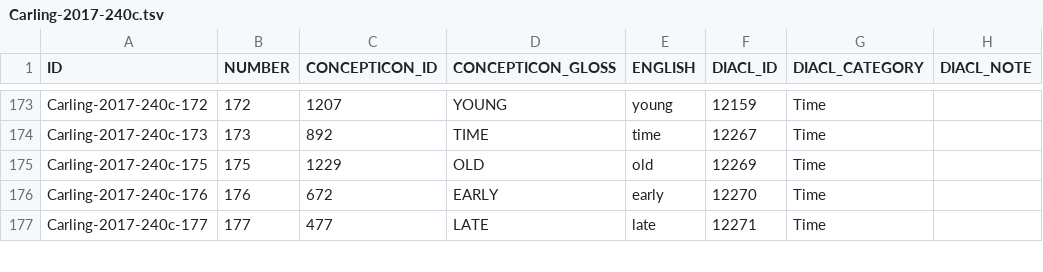
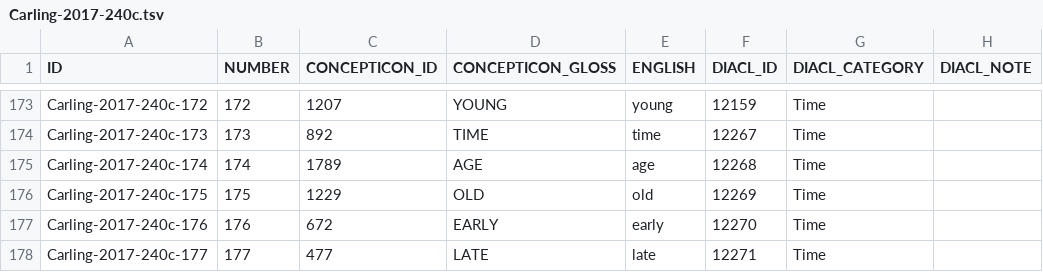
Before and after one commit to concepticon/concepticon-dev, a TSV file: concepticondata/conceptlists/Carling-2017-240c.tsv, drawn as a sheet; only a part is shown, gaps mark what is left out.

Commit message:
Fixed accidentally deleted concept during mapping.

```diff
--- a/concepticondata/conceptlists/Carling-2017-240c.tsv
+++ b/concepticondata/conceptlists/Carling-2017-240c.tsv
@@ -174,2 +174,3 @@ Carling-2017-240c-172	172	1207	YOUNG	young	12159	Time
 Carling-2017-240c-173	173	892	TIME	time	12267	Time	
+Carling-2017-240c-174	174	1789	AGE	age	12268	Time	
 Carling-2017-240c-175	175	1229	OLD	old	12269	Time	
```
